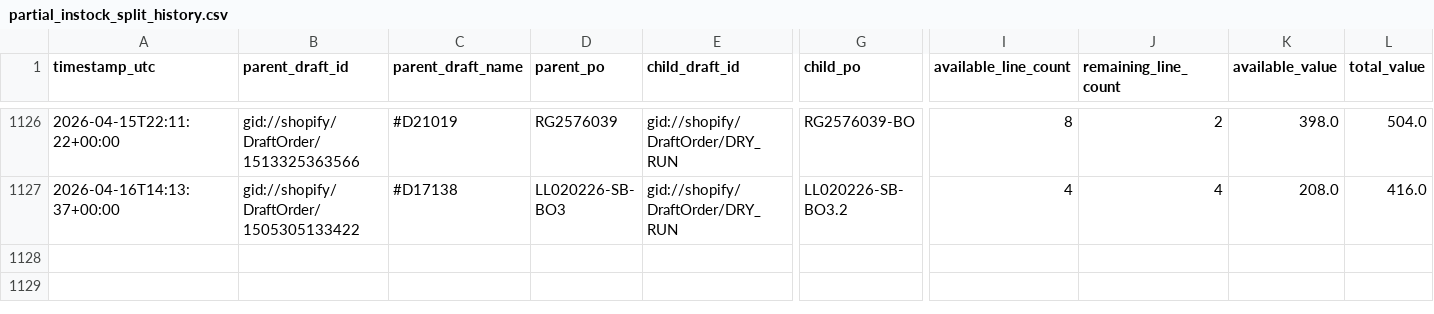
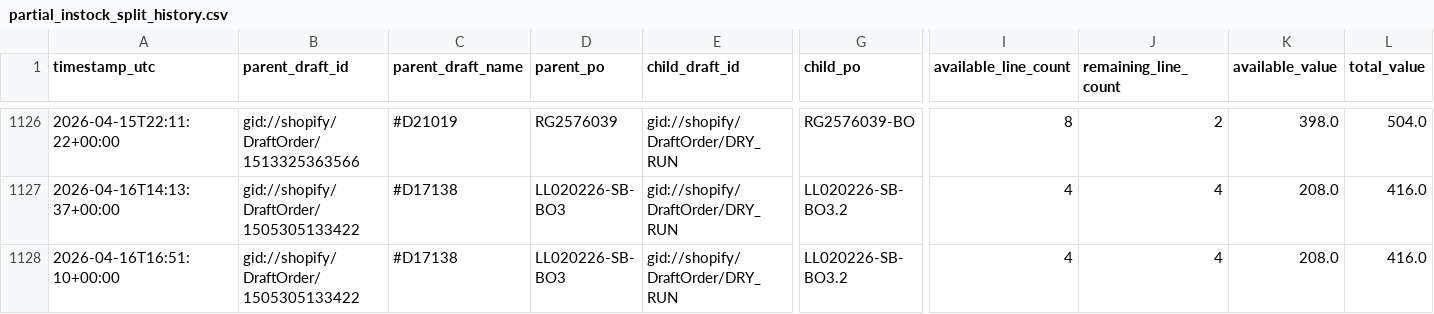
Before and after one commit to Pkirch1211/shopify-partial-instock-split, a CSV file: logs/partial_instock_split_history.csv, drawn as a sheet; only a part is shown, gaps mark what is left out; rows hold the shown columns only; the diff names each change by its address in the sheet, - before the commit and + after, or states it on an @@ line.

```diff
--- a/logs/partial_instock_split_history.csv
+++ b/logs/partial_instock_split_history.csv
+row 1128: 2026-04-16T16:51:10+00:00 | gid://shopify/DraftOrder/1505305133422 | #D17138 | LL020226-SB- BO3 | gid://shopify/DraftOrder/DRY_RUN | LL020226-SB- BO3.2 | 4 | 4 | 208.0 | 416.0
```
